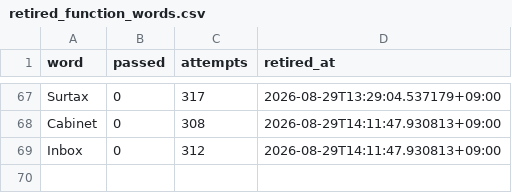
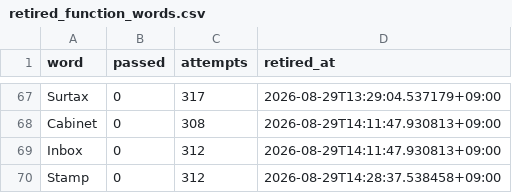
Before and after one commit to h0912w/SAAS_WORDS_TWO_claude_code_project_v2.4, a CSV file: config/retired_function_words.csv, drawn as a sheet; only a part is shown, gaps mark what is left out; the diff names each change by its address in the sheet, - before the commit and + after, or states it on an @@ line.

Commit message:
chore: log RUN-20260829-141158-KST learnings (eval-word hypothesis refuted)

```diff
--- a/config/retired_function_words.csv
+++ b/config/retired_function_words.csv
+row 70: Stamp | 0 | 312 | 2026-08-29T14:28:37.538458+09:00
```
Also changed, not shown: 4 other files.
